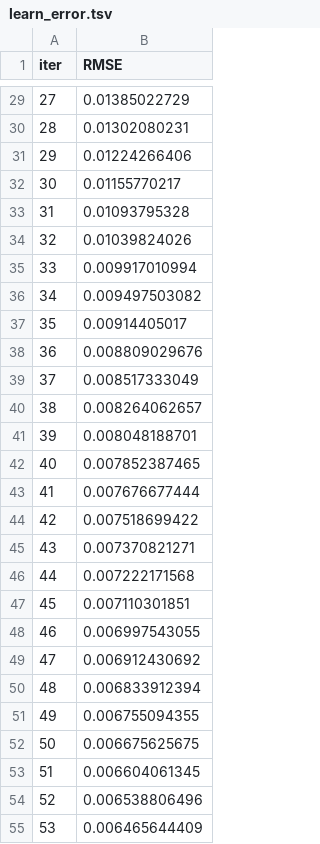
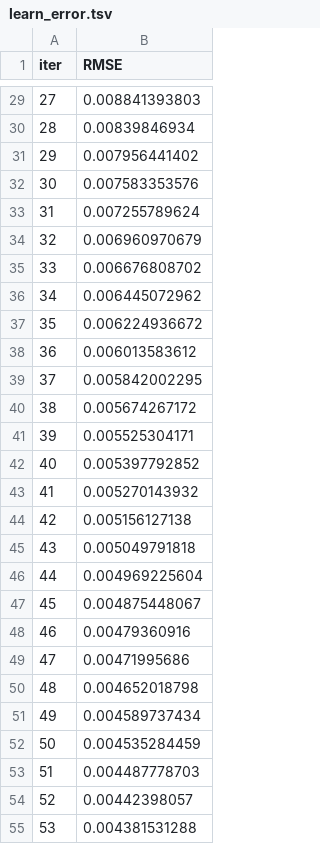
Before and after one commit to yalcin1suleyman/bist100_StockPredict, a TSV file: catboost_info/learn_error.tsv, drawn as a sheet; only a part is shown, gaps mark what is left out; the diff covers the shown part only.

```diff
--- a/catboost_info/learn_error.tsv
+++ b/catboost_info/learn_error.tsv
@@ -29,27 +29,27 @@ iter	RMSE
-27	0.01385022729
-28	0.01302080231
-29	0.01224266406
-30	0.01155770217
-31	0.01093795328
-32	0.01039824026
-33	0.009917010994
-34	0.009497503082
-35	0.00914405017
-36	0.008809029676
-37	0.008517333049
-38	0.008264062657
-39	0.008048188701
-40	0.007852387465
-41	0.007676677444
-42	0.007518699422
-43	0.007370821271
-44	0.007222171568
-45	0.007110301851
-46	0.006997543055
-47	0.006912430692
-48	0.006833912394
-49	0.006755094355
-50	0.006675625675
-51	0.006604061345
-52	0.006538806496
-53	0.006465644409
+27	0.008841393803
+28	0.00839846934
+29	0.007956441402
+30	0.007583353576
+31	0.007255789624
+32	0.006960970679
+33	0.006676808702
+34	0.006445072962
+35	0.006224936672
+36	0.006013583612
+37	0.005842002295
+38	0.005674267172
+39	0.005525304171
+40	0.005397792852
+41	0.005270143932
+42	0.005156127138
+43	0.005049791818
+44	0.004969225604
+45	0.004875448067
+46	0.00479360916
+47	0.00471995686
+48	0.004652018798
+49	0.004589737434
+50	0.004535284459
+51	0.004487778703
+52	0.00442398057
+53	0.004381531288
```
Also changed, not shown: 73 edited cells elsewhere in this file, Table_5_1_Descriptive_Statistics.csv, Table_5_2_ML_Performance.csv, 38 other files.
